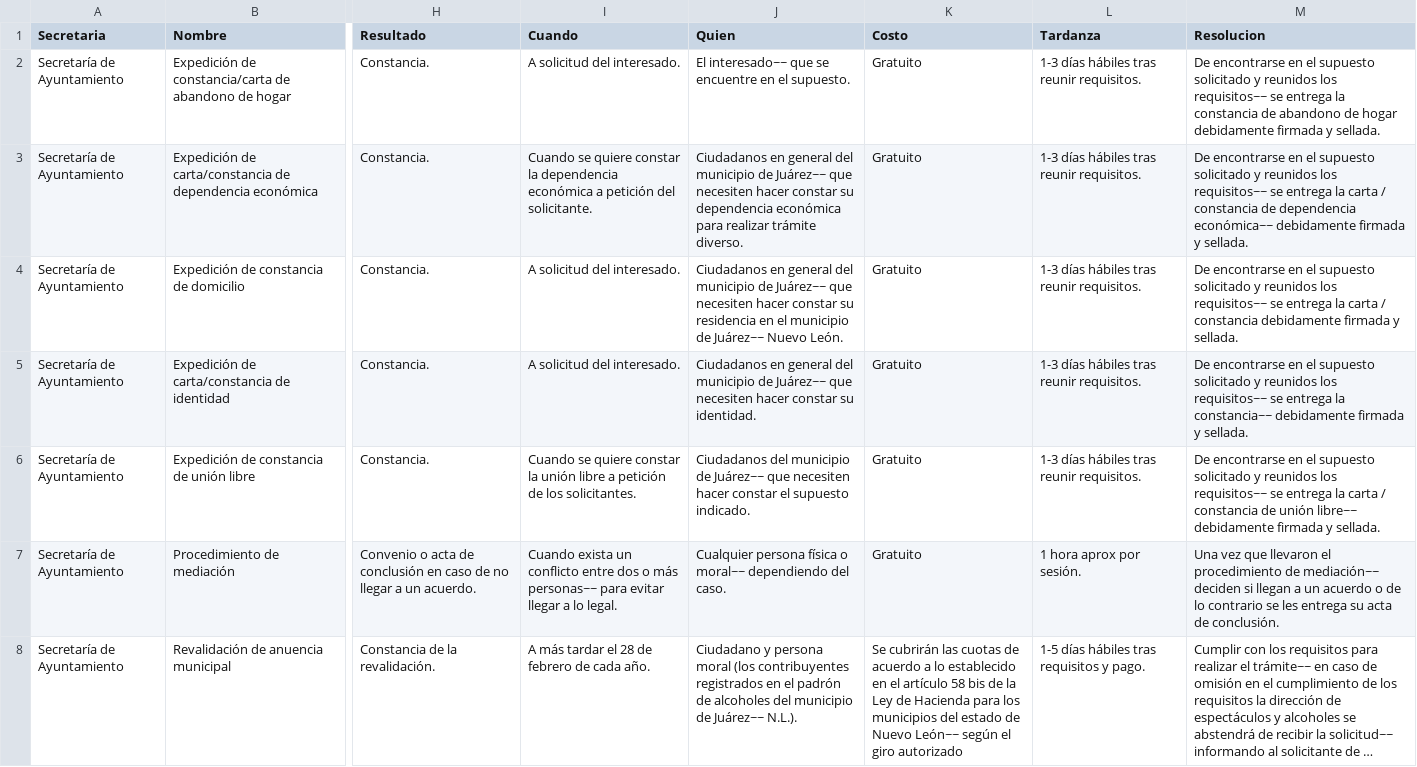
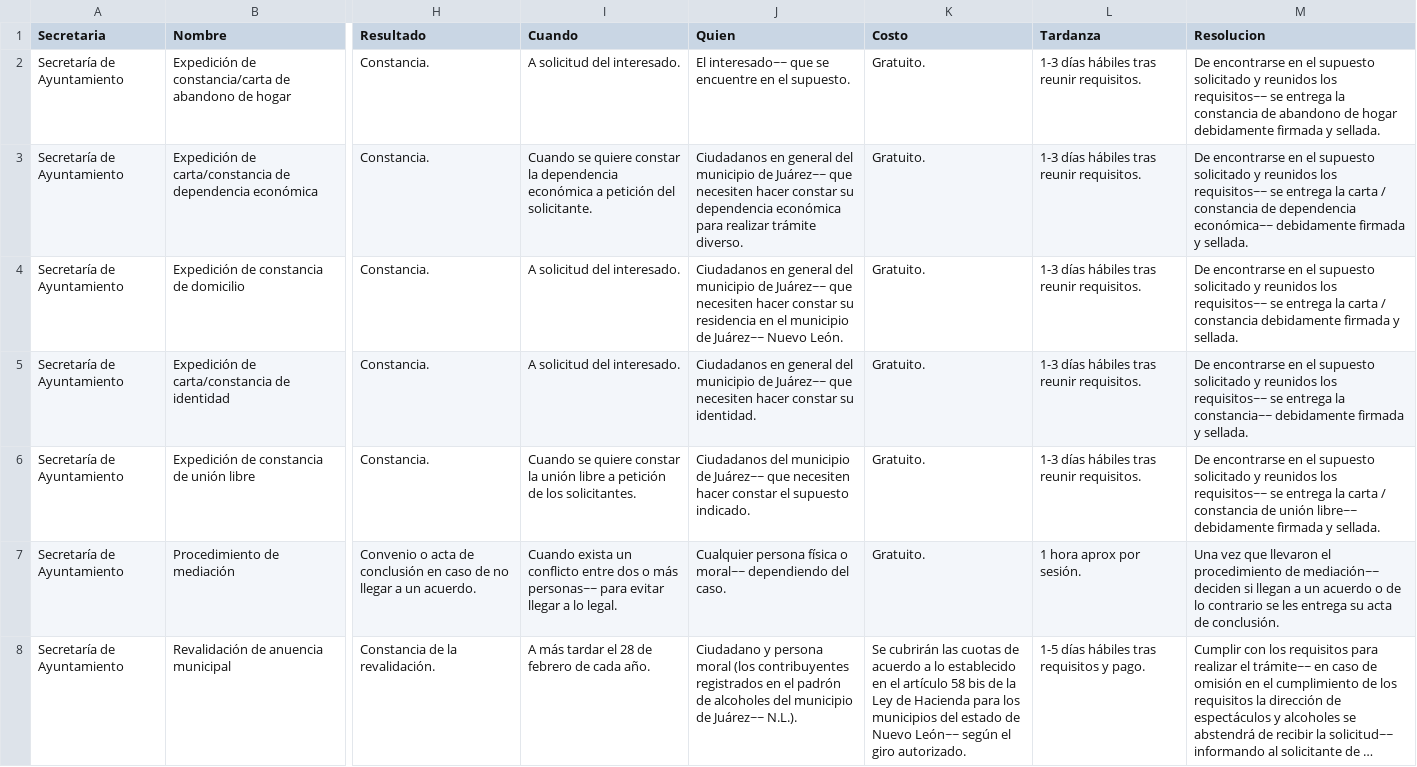
Before and after one commit to velverconsulting/soyjuarense-public, a CSV file: tramites.csv, drawn as a sheet; only a part is shown, gaps mark what is left out; long unchanged cells end in …; the diff covers the shown part only; the diff names each change by its address in the sheet, - before the commit and + after, or states it on an @@ line.

Commit message:
Updated file with CSV data from Google Sheets on 2024-11-12T23:00:33.695Z

```diff
--- a/tramites.csv
+++ b/tramites.csv
-K2:K7 (Costo): Gratuito
+K2:K7 (Costo): Gratuito.
-K8 (Costo): …el giro autorizado
+K8 (Costo): …el giro autorizado.
```
Also changed, not shown: 55 edited cells elsewhere in this file.
